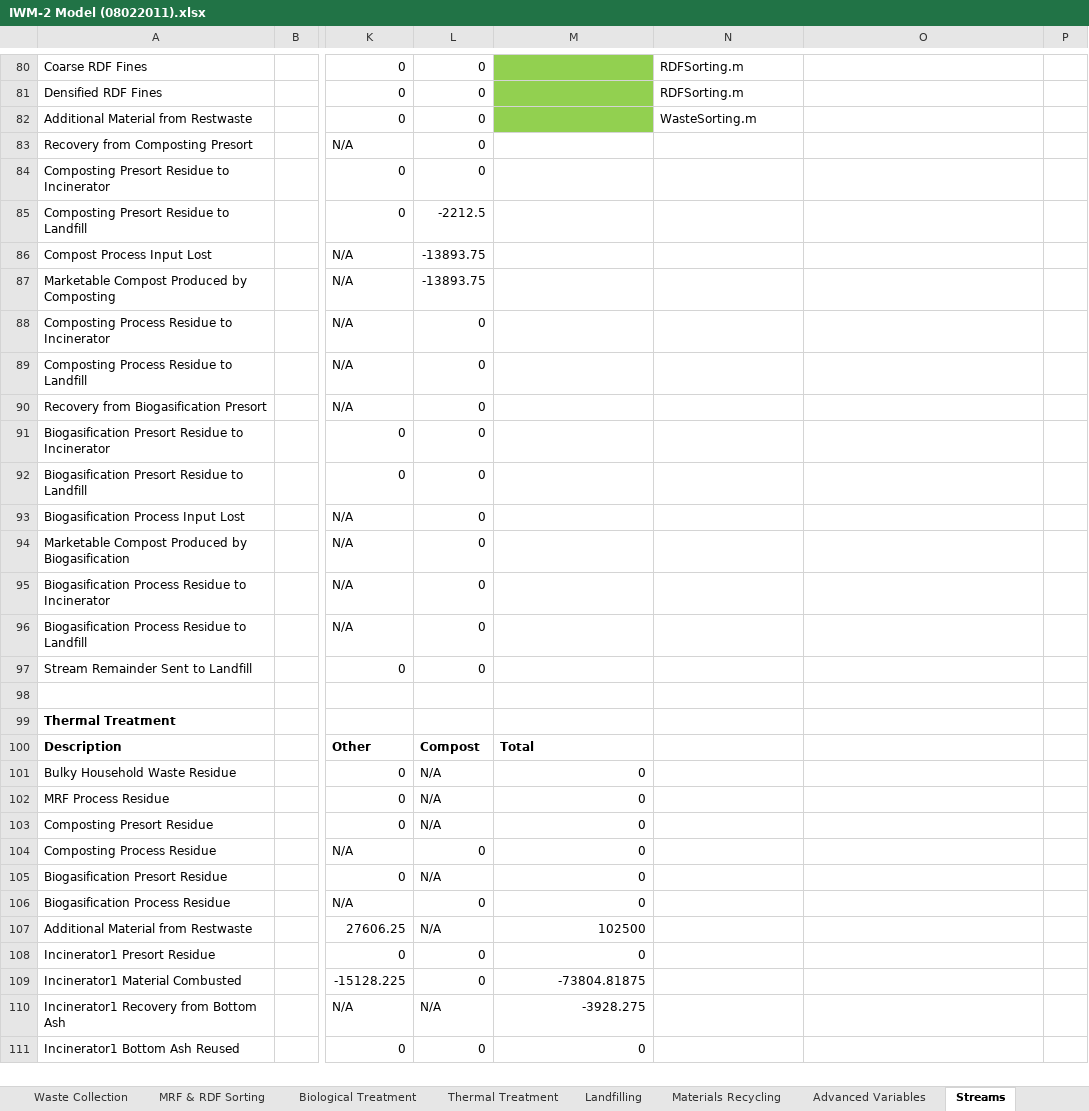
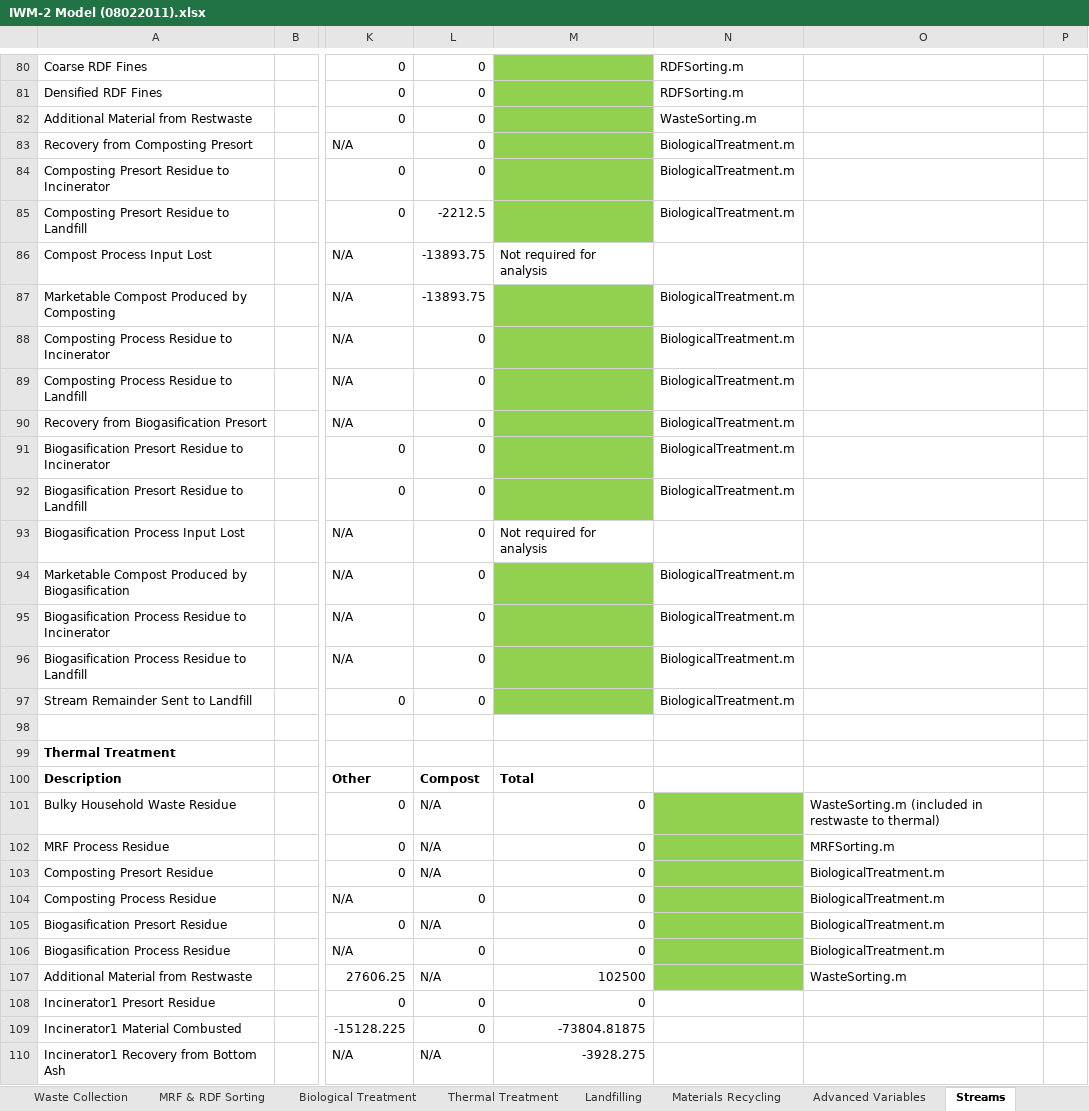
Before and after one commit to ptgrogan/citynet, an Excel workbook: WasteManagementSystem/IWM-2 Model (08022011).xlsx, sheet Streams, drawn as a sheet; only a part is shown, gaps mark what is left out; the shorter side is filled out with more unchanged rows; values as stored, in another font and other column widths than the file's, no borders; conditional formats not drawn; the diff covers the shown part only; the diff names each change by its address in the sheet, - before the commit and + after, or states it on an @@ line.

```diff
--- a/WasteManagementSystem/IWM-2 Model (08022011).xlsx (sheet Streams)
+++ b/WasteManagementSystem/IWM-2 Model (08022011).xlsx (sheet Streams)
-M83:M85 fill: none
+M83:M85 fill: #92D050
-N83:N85: (empty)
+N83:N85: BiologicalTreatment.m
-M86: (empty)
+M86: Not required for analysis
-M87:M92 fill: none
+M87:M92 fill: #92D050
-N87:N92: (empty)
+N87:N92: BiologicalTreatment.m
-M93: (empty)
+M93: Not required for analysis
-M94:M97 fill: none
+M94:M97 fill: #92D050
-N94:N97: (empty)
+N94:N97: BiologicalTreatment.m
-N101:N107 fill: none
+N101:N107 fill: #92D050
-O101: (empty)
+O101: WasteSorting.m (included in restwaste to thermal)
-O102: (empty)
+O102: MRFSorting.m
-O103:O106: (empty)
+O103:O106: BiologicalTreatment.m
-O107: (empty)
+O107: WasteSorting.m
```
Also changed, not shown: 18 edited cells and cell formats elsewhere in this sheet.
